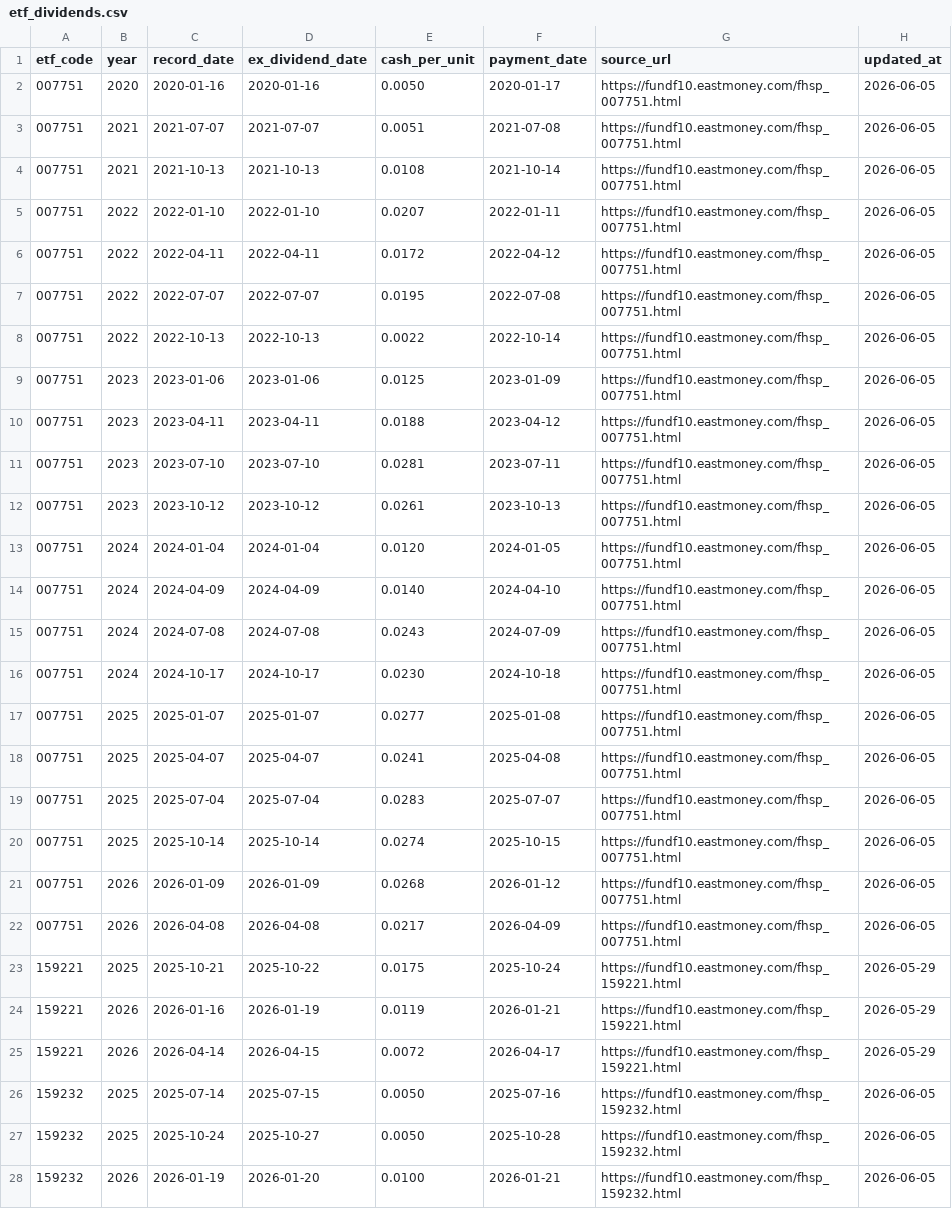
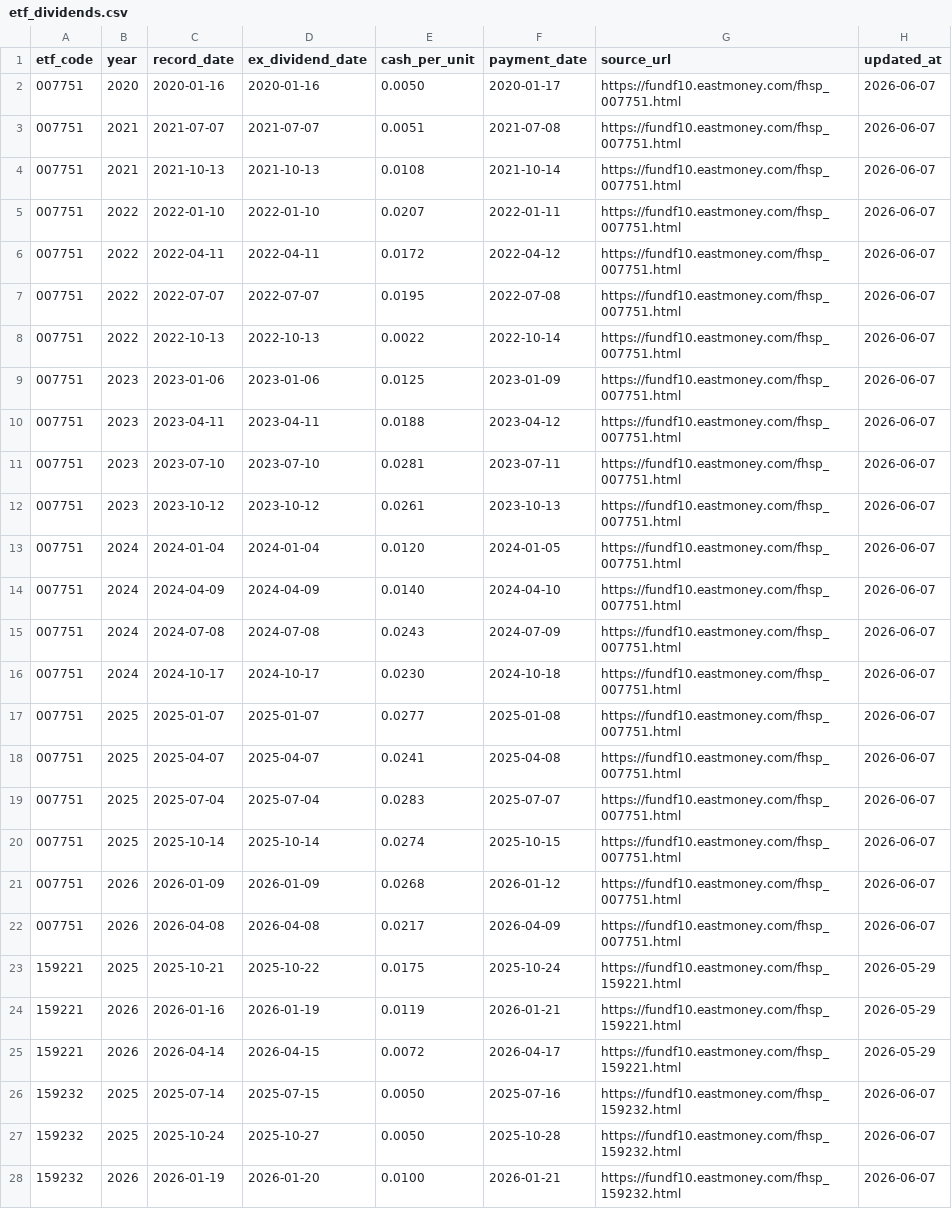
Before and after one commit to shirleynju80-max/NewHL, a CSV file: public/data/etf_dividends.csv, drawn as a sheet; only a part is shown; the diff covers the shown part only.

```diff
--- a/public/data/etf_dividends.csv
+++ b/public/data/etf_dividends.csv
@@ -1,23 +1,23 @@
 etf_code,year,record_date,ex_dividend_date,cash_per_unit,payment_date,source_url,updated_at
-007751,2020,2020-01-16,2020-01-16,0.0050,2020-01-17,https://fundf10.eastmoney.com/fhsp_007751.html,2026-06-05
-007751,2021,2021-07-07,2021-07-07,0.0051,2021-07-08,https://fundf10.eastmoney.com/fhsp_007751.html,2026-06-05
-007751,2021,2021-10-13,2021-10-13,0.0108,2021-10-14,https://fundf10.eastmoney.com/fhsp_007751.html,2026-06-05
-007751,2022,2022-01-10,2022-01-10,0.0207,2022-01-11,https://fundf10.eastmoney.com/fhsp_007751.html,2026-06-05
-007751,2022,2022-04-11,2022-04-11,0.0172,2022-04-12,https://fundf10.eastmoney.com/fhsp_007751.html,2026-06-05
-007751,2022,2022-07-07,2022-07-07,0.0195,2022-07-08,https://fundf10.eastmoney.com/fhsp_007751.html,2026-06-05
-007751,2022,2022-10-13,2022-10-13,0.0022,2022-10-14,https://fundf10.eastmoney.com/fhsp_007751.html,2026-06-05
-007751,2023,2023-01-06,2023-01-06,0.0125,2023-01-09,https://fundf10.eastmoney.com/fhsp_007751.html,2026-06-05
-007751,2023,2023-04-11,2023-04-11,0.0188,2023-04-12,https://fundf10.eastmoney.com/fhsp_007751.html,2026-06-05
-007751,2023,2023-07-10,2023-07-10,0.0281,2023-07-11,https://fundf10.eastmoney.com/fhsp_007751.html,2026-06-05
-007751,2023,2023-10-12,2023-10-12,0.0261,2023-10-13,https://fundf10.eastmoney.com/fhsp_007751.html,2026-06-05
-007751,2024,2024-01-04,2024-01-04,0.0120,2024-01-05,https://fundf10.eastmoney.com/fhsp_007751.html,2026-06-05
-007751,2024,2024-04-09,2024-04-09,0.0140,2024-04-10,https://fundf10.eastmoney.com/fhsp_007751.html,2026-06-05
-007751,2024,2024-07-08,2024-07-08,0.0243,2024-07-09,https://fundf10.eastmoney.com/fhsp_007751.html,2026-06-05
-007751,2024,2024-10-17,2024-10-17,0.0230,2024-10-18,https://fundf10.eastmoney.com/fhsp_007751.html,2026-06-05
-007751,2025,2025-01-07,2025-01-07,0.0277,2025-01-08,https://fundf10.eastmoney.com/fhsp_007751.html,2026-06-05
-007751,2025,2025-04-07,2025-04-07,0.0241,2025-04-08,https://fundf10.eastmoney.com/fhsp_007751.html,2026-06-05
-007751,2025,2025-07-04,2025-07-04,0.0283,2025-07-07,https://fundf10.eastmoney.com/fhsp_007751.html,2026-06-05
-007751,2025,2025-10-14,2025-10-14,0.0274,2025-10-15,https://fundf10.eastmoney.com/fhsp_007751.html,2026-06-05
-007751,2026,2026-01-09,2026-01-09,0.0268,2026-01-12,https://fundf10.eastmoney.com/fhsp_007751.html,2026-06-05
-007751,2026,2026-04-08,2026-04-08,0.0217,2026-04-09,https://fundf10.eastmoney.com/fhsp_007751.html,2026-06-05
+007751,2020,2020-01-16,2020-01-16,0.0050,2020-01-17,https://fundf10.eastmoney.com/fhsp_007751.html,2026-06-07
+007751,2021,2021-07-07,2021-07-07,0.0051,2021-07-08,https://fundf10.eastmoney.com/fhsp_007751.html,2026-06-07
+007751,2021,2021-10-13,2021-10-13,0.0108,2021-10-14,https://fundf10.eastmoney.com/fhsp_007751.html,2026-06-07
+007751,2022,2022-01-10,2022-01-10,0.0207,2022-01-11,https://fundf10.eastmoney.com/fhsp_007751.html,2026-06-07
+007751,2022,2022-04-11,2022-04-11,0.0172,2022-04-12,https://fundf10.eastmoney.com/fhsp_007751.html,2026-06-07
+007751,2022,2022-07-07,2022-07-07,0.0195,2022-07-08,https://fundf10.eastmoney.com/fhsp_007751.html,2026-06-07
+007751,2022,2022-10-13,2022-10-13,0.0022,2022-10-14,https://fundf10.eastmoney.com/fhsp_007751.html,2026-06-07
+007751,2023,2023-01-06,2023-01-06,0.0125,2023-01-09,https://fundf10.eastmoney.com/fhsp_007751.html,2026-06-07
+007751,2023,2023-04-11,2023-04-11,0.0188,2023-04-12,https://fundf10.eastmoney.com/fhsp_007751.html,2026-06-07
+007751,2023,2023-07-10,2023-07-10,0.0281,2023-07-11,https://fundf10.eastmoney.com/fhsp_007751.html,2026-06-07
+007751,2023,2023-10-12,2023-10-12,0.0261,2023-10-13,https://fundf10.eastmoney.com/fhsp_007751.html,2026-06-07
+007751,2024,2024-01-04,2024-01-04,0.0120,2024-01-05,https://fundf10.eastmoney.com/fhsp_007751.html,2026-06-07
+007751,2024,2024-04-09,2024-04-09,0.0140,2024-04-10,https://fundf10.eastmoney.com/fhsp_007751.html,2026-06-07
+007751,2024,2024-07-08,2024-07-08,0.0243,2024-07-09,https://fundf10.eastmoney.com/fhsp_007751.html,2026-06-07
+007751,2024,2024-10-17,2024-10-17,0.0230,2024-10-18,https://fundf10.eastmoney.com/fhsp_007751.html,2026-06-07
+007751,2025,2025-01-07,2025-01-07,0.0277,2025-01-08,https://fundf10.eastmoney.com/fhsp_007751.html,2026-06-07
+007751,2025,2025-04-07,2025-04-07,0.0241,2025-04-08,https://fundf10.eastmoney.com/fhsp_007751.html,2026-06-07
+007751,2025,2025-07-04,2025-07-04,0.0283,2025-07-07,https://fundf10.eastmoney.com/fhsp_007751.html,2026-06-07
+007751,2025,2025-10-14,2025-10-14,0.0274,2025-10-15,https://fundf10.eastmoney.com/fhsp_007751.html,2026-06-07
+007751,2026,2026-01-09,2026-01-09,0.0268,2026-01-12,https://fundf10.eastmoney.com/fhsp_007751.html,2026-06-07
+007751,2026,2026-04-08,2026-04-08,0.0217,2026-04-09,https://fundf10.eastmoney.com/fhsp_007751.html,2026-06-07
 159221,2025,2025-10-21,2025-10-22,0.0175,2025-10-24,https://fundf10.eastmoney.com/fhsp_159221.html,2026-05-29
@@ -25,4 +25,4 @@ etf_code,year,record_date,ex_dividend_date,cash_per_unit,payment_date,source_url
 159221,2026,2026-04-14,2026-04-15,0.0072,2026-04-17,https://fundf10.eastmoney.com/fhsp_159221.html,2026-05-29
-159232,2025,2025-07-14,2025-07-15,0.0050,2025-07-16,https://fundf10.eastmoney.com/fhsp_159232.html,2026-06-05
-159232,2025,2025-10-24,2025-10-27,0.0050,2025-10-28,https://fundf10.eastmoney.com/fhsp_159232.html,2026-06-05
-159232,2026,2026-01-19,2026-01-20,0.0100,2026-01-21,https://fundf10.eastmoney.com/fhsp_159232.html,2026-06-05
+159232,2025,2025-07-14,2025-07-15,0.0050,2025-07-16,https://fundf10.eastmoney.com/fhsp_159232.html,2026-06-07
+159232,2025,2025-10-24,2025-10-27,0.0050,2025-10-28,https://fundf10.eastmoney.com/fhsp_159232.html,2026-06-07
+159232,2026,2026-01-19,2026-01-20,0.0100,2026-01-21,https://fundf10.eastmoney.com/fhsp_159232.html,2026-06-07
```
Also changed, not shown: 6 removed rows and 96 edited cells elsewhere in this file, 2 other files.
